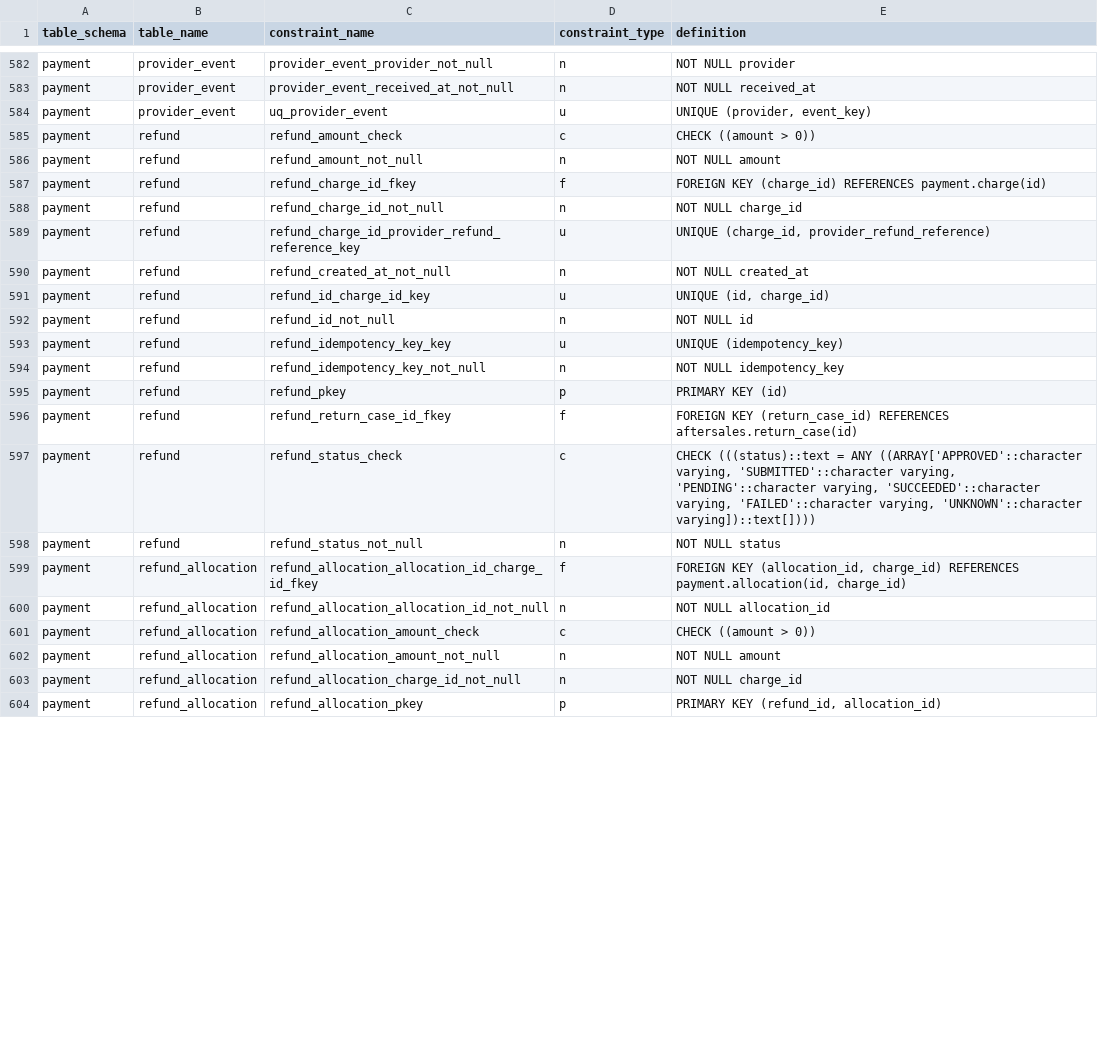
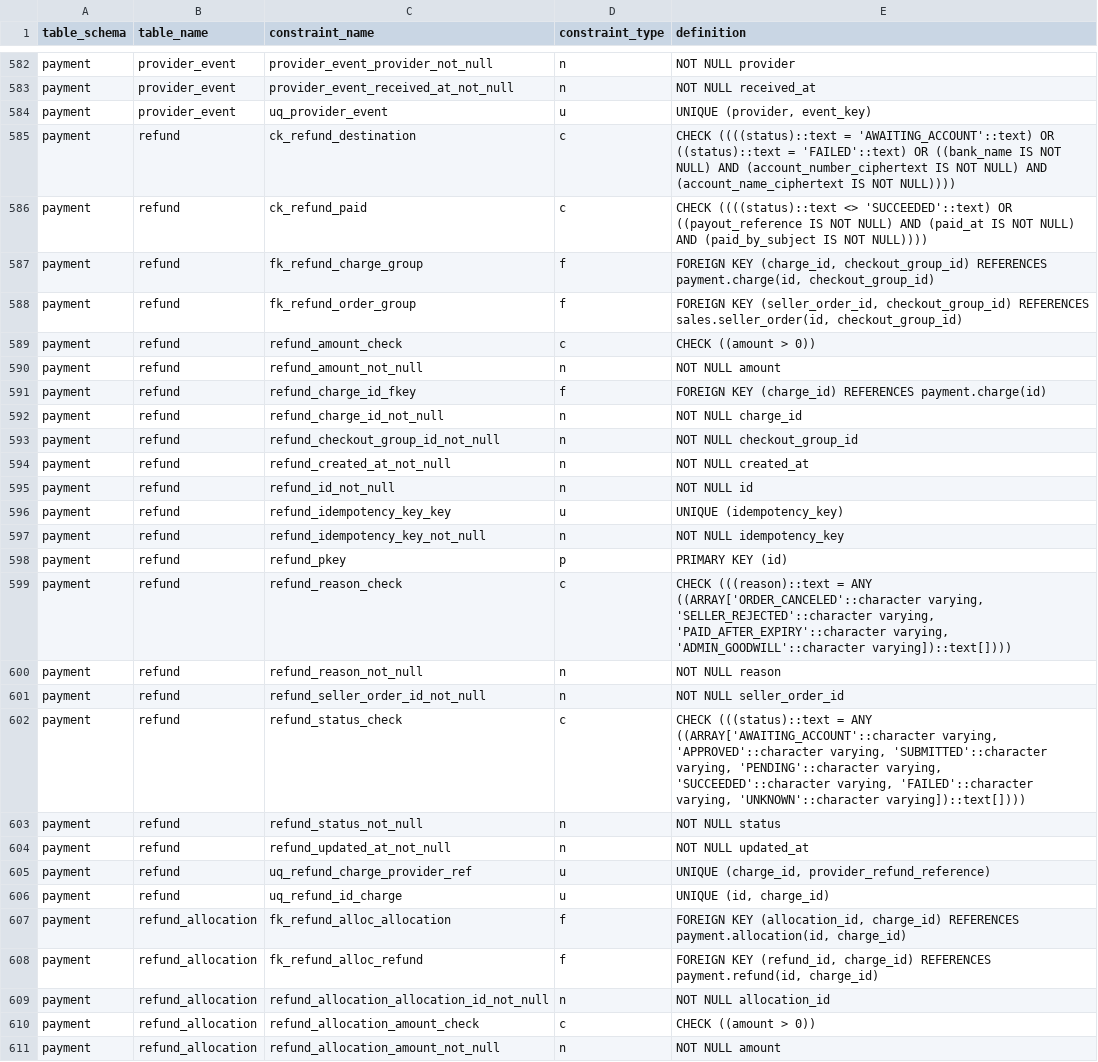
Before and after one commit to hieuhoang203/vshop, a CSV file: docs/database/constraints.csv, drawn as a sheet; only a part is shown, gaps mark what is left out; the shorter side is filled out with more unchanged rows; the diff covers the shown part only.

```diff
--- a/docs/database/constraints.csv
+++ b/docs/database/constraints.csv
@@ -584,2 +584,6 @@ payment,provider_event,provider_event_received_at_not_null,n,NOT NULL received_a
 payment,provider_event,uq_provider_event,u,"UNIQUE (provider, event_key)"
+payment,refund,ck_refund_destination,c,CHECK ((((status)::text = 'AWAITING_ACCOUNT'::text) OR ((status)::text = 'FAILED'::text) OR ((bank_name IS NOT NULL) AND (account_number_ciphertext IS NOT NULL) AND (account_name_ciphertext IS NOT NULL))))
+payment,refund,ck_refund_paid,c,CHECK ((((status)::text <> 'SUCCEEDED'::text) OR ((payout_reference IS NOT NULL) AND (paid_at IS NOT NULL) AND (paid_by_subject IS NOT NULL))))
+payment,refund,fk_refund_charge_group,f,"FOREIGN KEY (charge_id, checkout_group_id) REFERENCES payment.charge(id, checkout_group_id)"
+payment,refund,fk_refund_order_group,f,"FOREIGN KEY (seller_order_id, checkout_group_id) REFERENCES sales.seller_order(id, checkout_group_id)"
 payment,refund,refund_amount_check,c,CHECK ((amount > 0))
@@ -588,5 +592,4 @@ payment,refund,refund_charge_id_fkey,f,FOREIGN KEY (charge_id) REFERENCES paymen
 payment,refund,refund_charge_id_not_null,n,NOT NULL charge_id
-payment,refund,refund_charge_id_provider_refund_reference_key,u,"UNIQUE (charge_id, provider_refund_reference)"
+payment,refund,refund_checkout_group_id_not_null,n,NOT NULL checkout_group_id
 payment,refund,refund_created_at_not_null,n,NOT NULL created_at
-payment,refund,refund_id_charge_id_key,u,"UNIQUE (id, charge_id)"
 payment,refund,refund_id_not_null,n,NOT NULL id
@@ -595,6 +598,12 @@ payment,refund,refund_idempotency_key_not_null,n,NOT NULL idempotency_key
 payment,refund,refund_pkey,p,PRIMARY KEY (id)
-payment,refund,refund_return_case_id_fkey,f,FOREIGN KEY (return_case_id) REFERENCES aftersales.return_case(id)
-payment,refund,refund_status_check,c,"CHECK (((status)::text = ANY ((ARRAY['APPROVED'::character varying, 'SUBMITTED'::character varying, 'PENDING'::character varying, 'SUCCEEDED'::character varying, 'FAILED'::character varying, 'UNKNOWN'::character varying])::text[])))"
+payment,refund,refund_reason_check,c,"CHECK (((reason)::text = ANY ((ARRAY['ORDER_CANCELED'::character varying, 'SELLER_REJECTED'::character varying, 'PAID_AFTER_EXPIRY'::character varying, 'ADMIN_GOODWILL'::character varying])::text[])))"
+payment,refund,refund_reason_not_null,n,NOT NULL reason
+payment,refund,refund_seller_order_id_not_null,n,NOT NULL seller_order_id
+payment,refund,refund_status_check,c,"CHECK (((status)::text = ANY ((ARRAY['AWAITING_ACCOUNT'::character varying, 'APPROVED'::character varying, 'SUBMITTED'::character varying, 'PENDING'::character varying, 'SUCCEEDED'::character varying, 'FAILED'::character varying, 'UNKNOWN'::character varying])::text[])))"
 payment,refund,refund_status_not_null,n,NOT NULL status
-payment,refund_allocation,refund_allocation_allocation_id_charge_id_fkey,f,"FOREIGN KEY (allocation_id, charge_id) REFERENCES payment.allocation(id, charge_id)"
+payment,refund,refund_updated_at_not_null,n,NOT NULL updated_at
+payment,refund,uq_refund_charge_provider_ref,u,"UNIQUE (charge_id, provider_refund_reference)"
+payment,refund,uq_refund_id_charge,u,"UNIQUE (id, charge_id)"
+payment,refund_allocation,fk_refund_alloc_allocation,f,"FOREIGN KEY (allocation_id, charge_id) REFERENCES payment.allocation(id, charge_id)"
+payment,refund_allocation,fk_refund_alloc_refund,f,"FOREIGN KEY (refund_id, charge_id) REFERENCES payment.refund(id, charge_id)"
 payment,refund_allocation,refund_allocation_allocation_id_not_null,n,NOT NULL allocation_id
```
Also changed, not shown: 1 removed row elsewhere in this file, docs/database/data-dictionary.csv, docs/database/indexes.csv, 37 other files.
